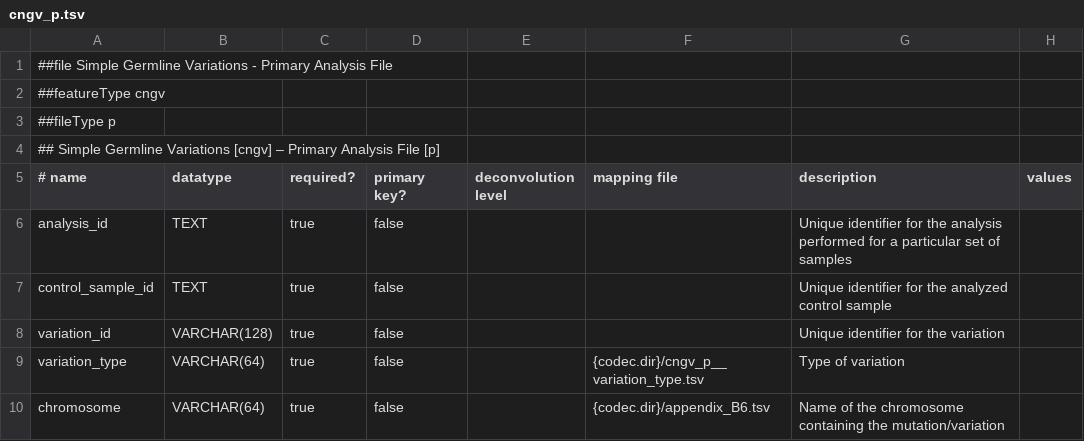
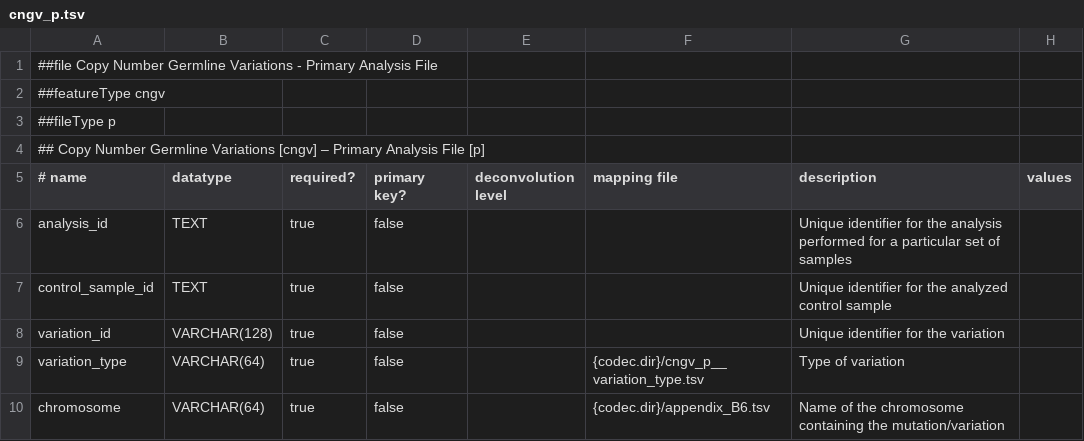
Before and after one commit to inab/BP-Schema-tools, a TSV file: data_model/source/cngv/cngv_p.tsv, drawn as a sheet; only a part is shown.

Commit message:
*	Fixed typo on definitions.
svn path=/ICGC-BLUEPRINT/BLUEPRINT-schema/trunk/; revision=2030

```diff
--- a/data_model/source/cngv/cngv_p.tsv
+++ b/data_model/source/cngv/cngv_p.tsv
@@ -1,5 +1,5 @@
-##file Simple Germline Variations - Primary Analysis File
+##file Copy Number Germline Variations - Primary Analysis File
 ##featureType cngv
 ##fileType p
-## Simple Germline Variations [cngv] – Primary Analysis File [p]
+## Copy Number Germline Variations [cngv] – Primary Analysis File [p]
 # name	datatype	required?	primary key?	deconvolution level	mapping file	description	values
```
